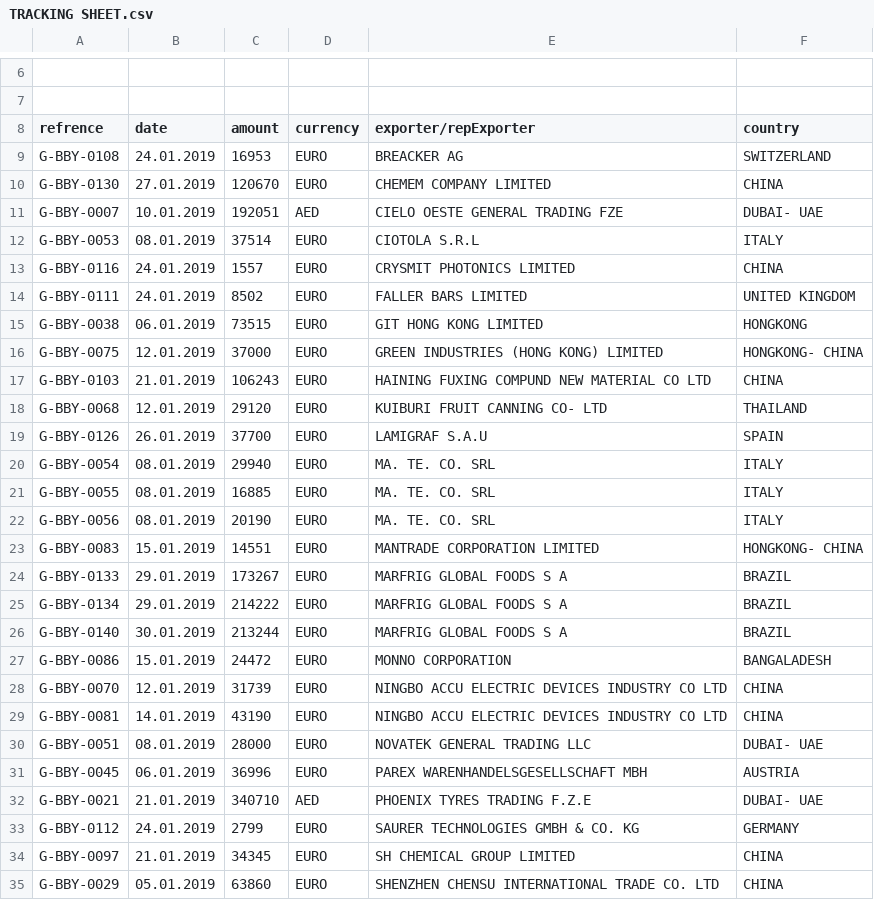
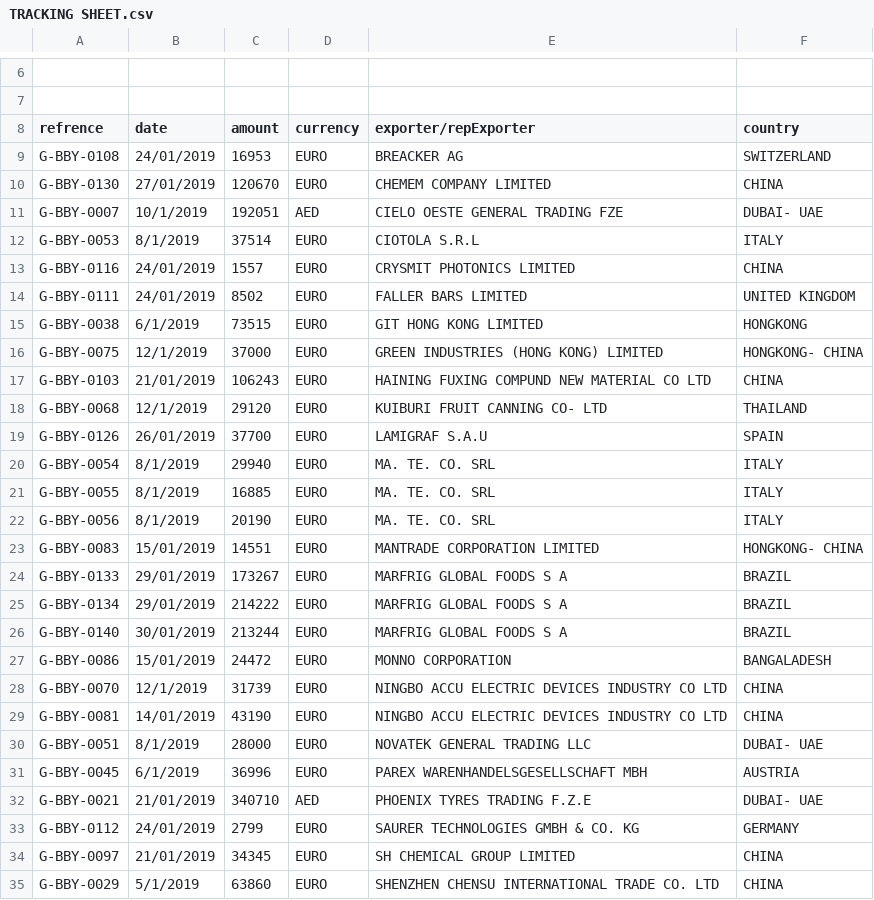
Before and after one commit to aminkhod/Abacas-transaction, a CSV file: TRACKING SHEET.csv, drawn as a sheet; only a part is shown, gaps mark what is left out; the diff covers the shown part only; the diff names each change by its address in the sheet, - before the commit and + after, or states it on an @@ line.

```diff
--- a/TRACKING SHEET.csv
+++ b/TRACKING SHEET.csv
-B9 (date): 24.01.2019
+B9 (date): 24/01/2019
-B10 (date): 27.01.2019
+B10 (date): 27/01/2019
-B11 (date): 10.01.2019
+B11 (date): 10/1/2019
-B12 (date): 08.01.2019
+B12 (date): 8/1/2019
-B13:B14 (date): 24.01.2019
+B13:B14 (date): 24/01/2019
-B15 (date): 06.01.2019
+B15 (date): 6/1/2019
-B16 (date): 12.01.2019
+B16 (date): 12/1/2019
-B17 (date): 21.01.2019
+B17 (date): 21/01/2019
-B18 (date): 12.01.2019
+B18 (date): 12/1/2019
-B19 (date): 26.01.2019
+B19 (date): 26/01/2019
-B20:B22 (date): 08.01.2019
+B20:B22 (date): 8/1/2019
-B23 (date): 15.01.2019
+B23 (date): 15/01/2019
-B24:B25 (date): 29.01.2019
+B24:B25 (date): 29/01/2019
-B26 (date): 30.01.2019
+B26 (date): 30/01/2019
-B27 (date): 15.01.2019
+B27 (date): 15/01/2019
-B28 (date): 12.01.2019
+B28 (date): 12/1/2019
-B29 (date): 14.01.2019
+B29 (date): 14/01/2019
-B30 (date): 08.01.2019
+B30 (date): 8/1/2019
-B31 (date): 06.01.2019
+B31 (date): 6/1/2019
-B32 (date): 21.01.2019
+B32 (date): 21/01/2019
-B33 (date): 24.01.2019
+B33 (date): 24/01/2019
-B34 (date): 21.01.2019
+B34 (date): 21/01/2019
-B35 (date): 05.01.2019
+B35 (date): 5/1/2019
```
Also changed, not shown: 113 edited cells elsewhere in this file, Tracking Sheet output.csv, 1 other file.
